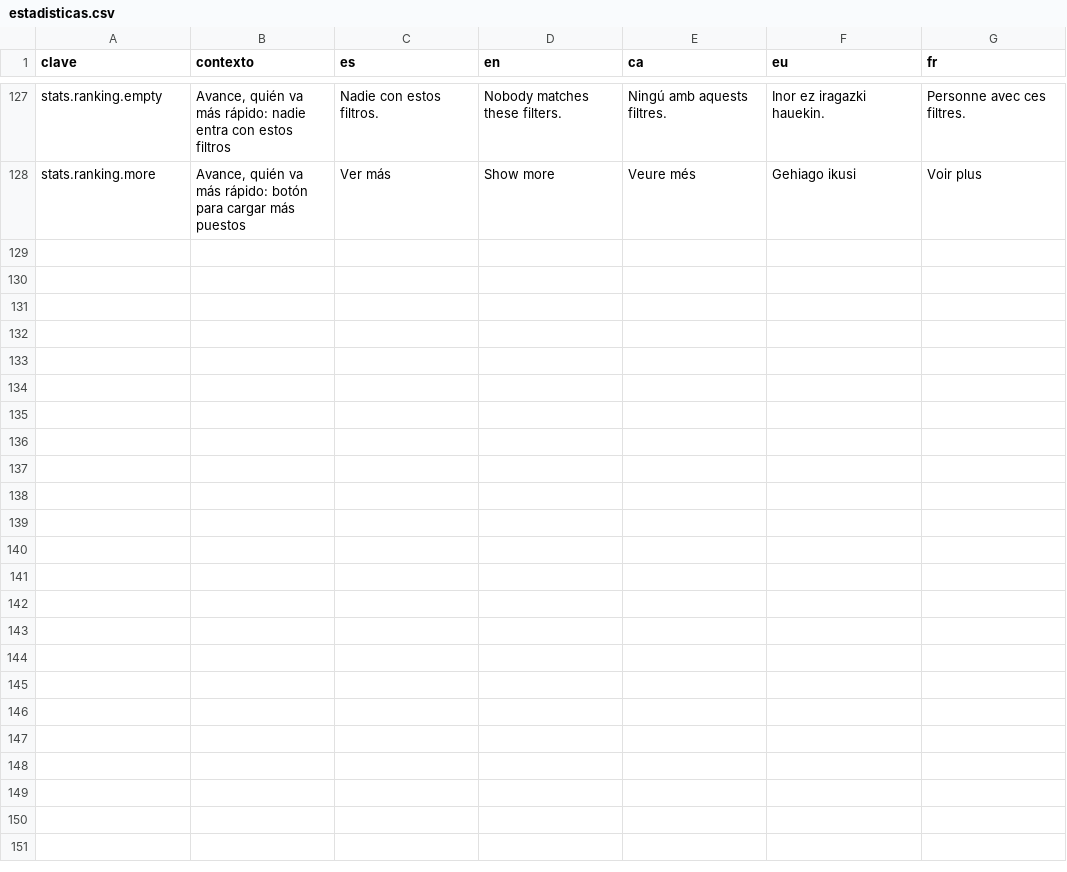
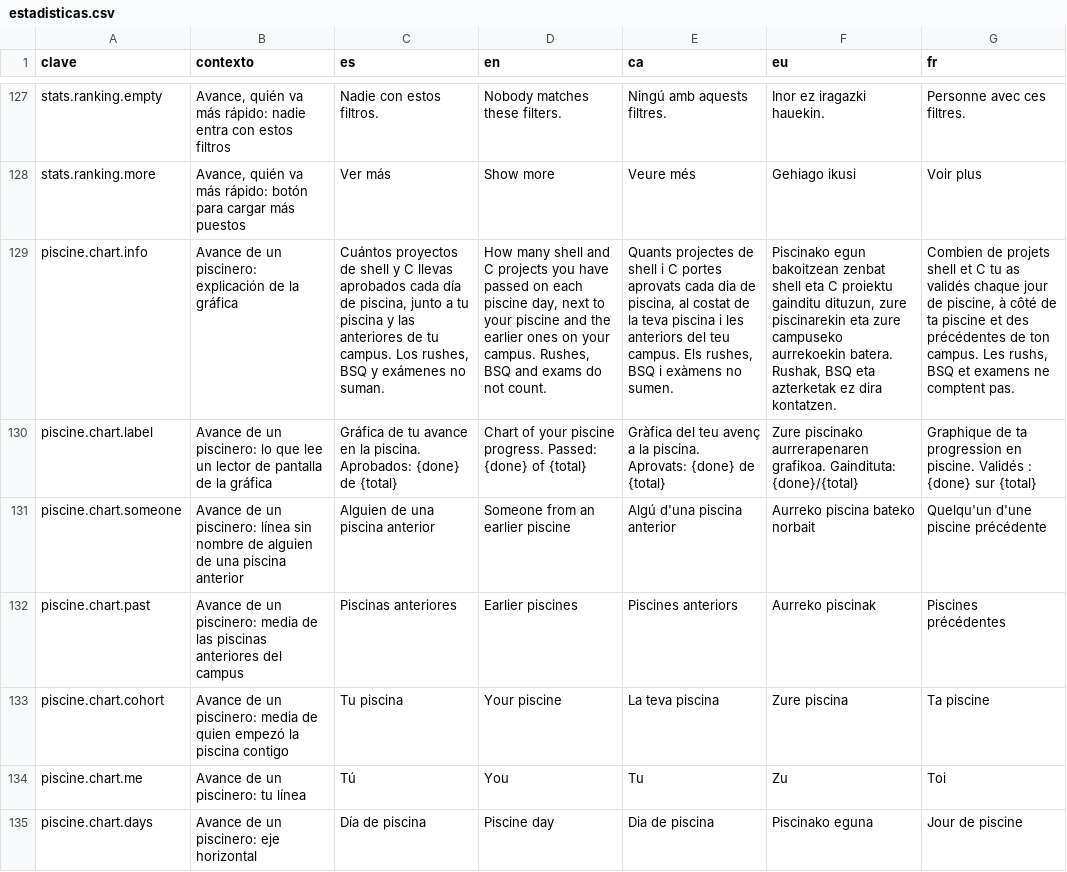
Before and after one commit to ALRO-GM/sanatorio-42, a CSV file: apps/web/src/shared/i18n/textos/estadisticas.csv, drawn as a sheet; only a part is shown, gaps mark what is left out; the diff covers the shown part only; the diff names each change by its address in the sheet, - before the commit and + after, or states it on an @@ line.

```diff
--- a/apps/web/src/shared/i18n/textos/estadisticas.csv
+++ b/apps/web/src/shared/i18n/textos/estadisticas.csv
+row 129: piscine.chart.info | Avance de un piscinero: explicación de la gráfica | Cuántos proyectos de shell y C llevas aprobados cada día de piscina, junto a tu piscina y las anteriores de tu campus. Los rushes, BSQ y exámenes no suman. | How many shell and C projects you have passed on each piscine day, next to your piscine and the earlier ones on your campus. Rushes, BSQ and exams do not count. | Quants projectes de shell i C portes aprovats cada dia de piscina, al costat de la teva piscina i les anteriors del teu campus. Els rushes, BSQ i exàmens no sumen. | Piscinako egun bakoitzean zenbat shell eta C proiektu gainditu dituzun, zure piscinarekin eta zure campuseko aurrekoekin batera. Rushak, BSQ eta azterketak ez dira kontatzen. | Combien de projets shell et C tu as validés chaque jour de piscine, à côté de ta piscine et des précédentes de ton campus. Les rushs, BSQ et examens ne comptent pas.
+row 130: piscine.chart.label | Avance de un piscinero: lo que lee un lector de pantalla de la gráfica | Gráfica de tu avance en la piscina. Aprobados: {done} de {total} | Chart of your piscine progress. Passed: {done} of {total} | Gràfica del teu avenç a la piscina. Aprovats: {done} de {total} | Zure piscinako aurrerapenaren grafikoa. Gaindituta: {done}/{total} | Graphique de ta progression en piscine. Validés : {done} sur {total}
+row 131: piscine.chart.someone | Avance de un piscinero: línea sin nombre de alguien de una piscina anterior | Alguien de una piscina anterior | Someone from an earlier piscine | Algú d'una piscina anterior | Aurreko piscina bateko norbait | Quelqu'un d'une piscine précédente
+row 132: piscine.chart.past | Avance de un piscinero: media de las piscinas anteriores del campus | Piscinas anteriores | Earlier piscines | Piscines anteriors | Aurreko piscinak | Piscines précédentes
+row 133: piscine.chart.cohort | Avance de un piscinero: media de quien empezó la piscina contigo | Tu piscina | Your piscine | La teva piscina | Zure piscina | Ta piscine
+row 134: piscine.chart.me | Avance de un piscinero: tu línea | Tú | You | Tu | Zu | Toi
+row 135: piscine.chart.days | Avance de un piscinero: eje horizontal | Día de piscina | Piscine day | Dia de piscina | Piscinako eguna | Jour de piscine
```
Also changed, not shown: 6 added rows elsewhere in this file, apps/web/src/shared/i18n/textos/tablon.csv, 48 other files.
